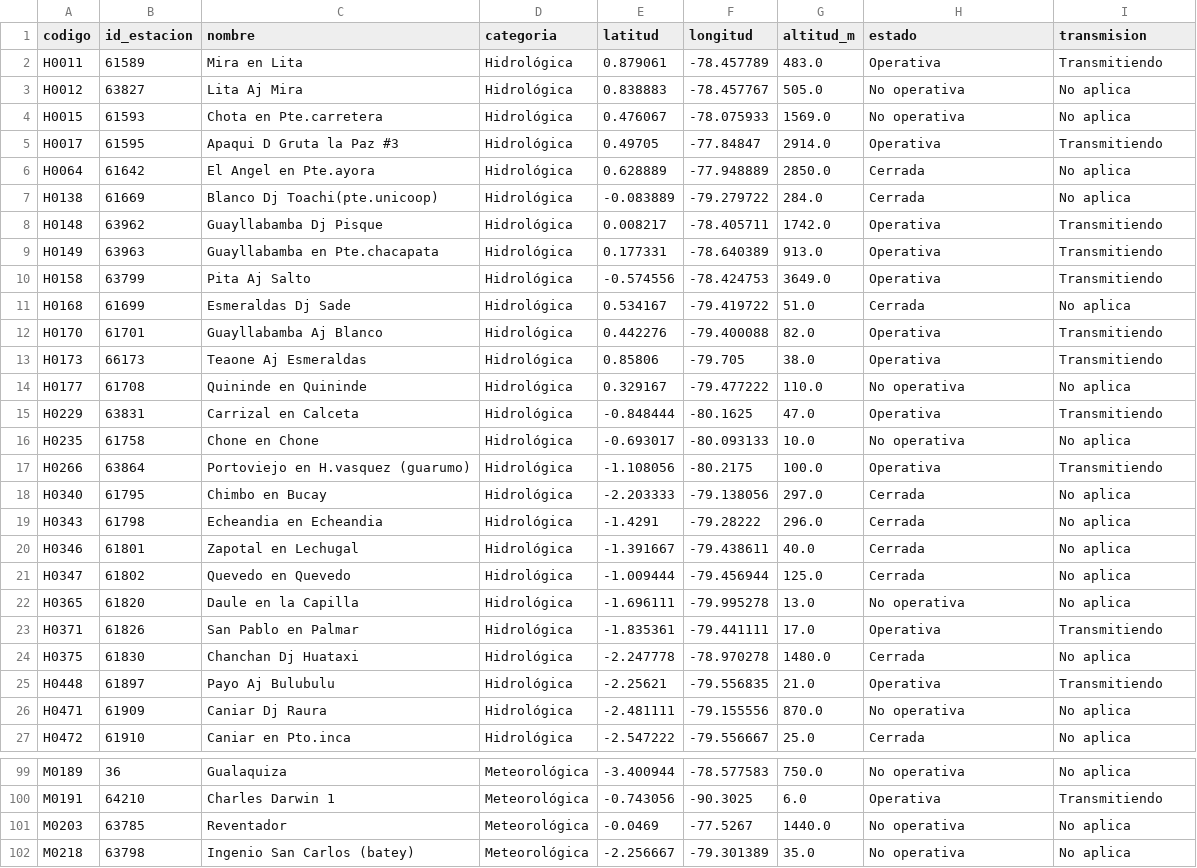
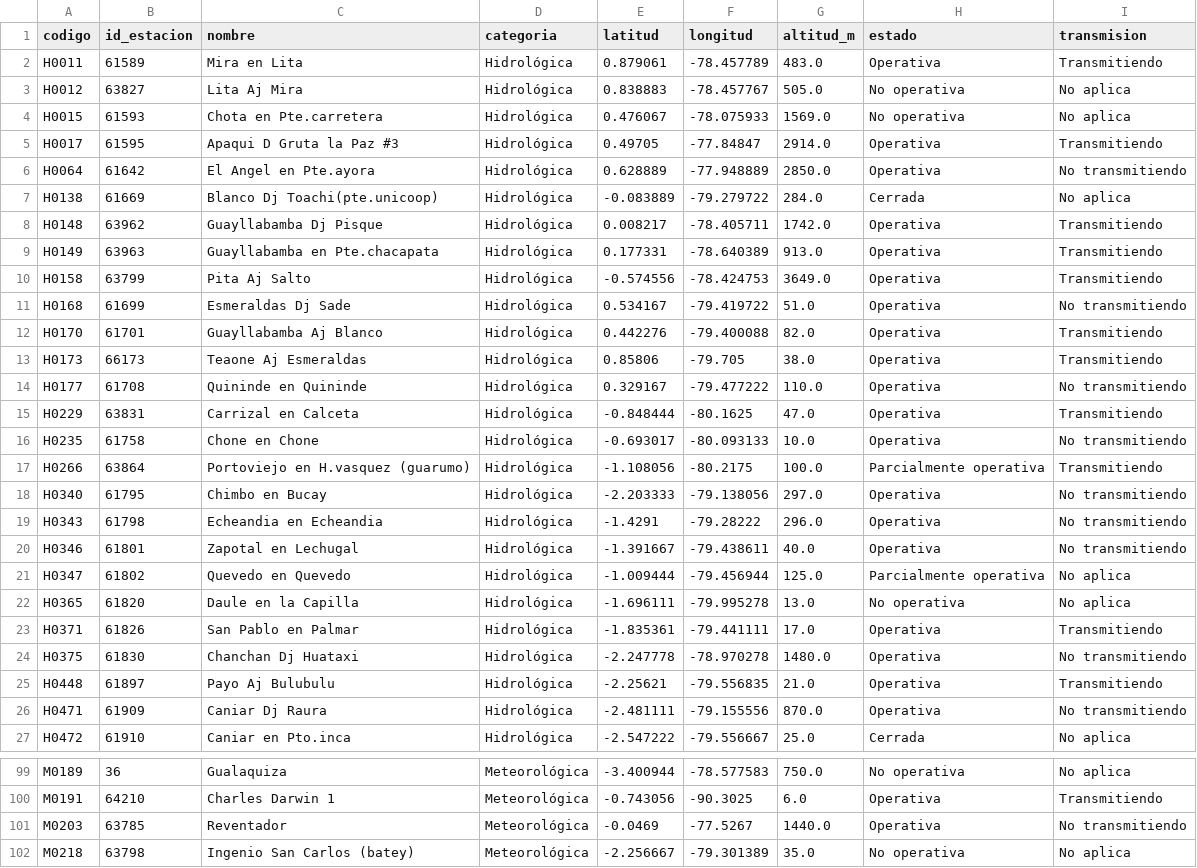
Before and after one commit to Hilary-Madelein/sati-archivo-lluvia, a CSV file: estaciones/estaciones.csv, drawn as a sheet; only a part is shown, gaps mark what is left out; the diff covers the shown part only.

```diff
--- a/estaciones/estaciones.csv
+++ b/estaciones/estaciones.csv
@@ -5,3 +5,3 @@ H0015,61593,Chota en Pte.carretera,Hidrológica,0.476067,-78.075933,1569.0,No op
 H0017,61595,Apaqui D Gruta la Paz #3,Hidrológica,0.49705,-77.84847,2914.0,Operativa,Transmitiendo
-H0064,61642,El Angel en Pte.ayora,Hidrológica,0.628889,-77.948889,2850.0,Cerrada,No aplica
+H0064,61642,El Angel en Pte.ayora,Hidrológica,0.628889,-77.948889,2850.0,Operativa,No transmitiendo
 H0138,61669,Blanco Dj Toachi(pte.unicoop),Hidrológica,-0.083889,-79.279722,284.0,Cerrada,No aplica
@@ -10,18 +10,18 @@ H0149,63963,Guayllabamba en Pte.chacapata,Hidrológica,0.177331,-78.640389,913.0
 H0158,63799,Pita Aj Salto,Hidrológica,-0.574556,-78.424753,3649.0,Operativa,Transmitiendo
-H0168,61699,Esmeraldas Dj Sade,Hidrológica,0.534167,-79.419722,51.0,Cerrada,No aplica
+H0168,61699,Esmeraldas Dj Sade,Hidrológica,0.534167,-79.419722,51.0,Operativa,No transmitiendo
 H0170,61701,Guayllabamba Aj Blanco,Hidrológica,0.442276,-79.400088,82.0,Operativa,Transmitiendo
 H0173,66173,Teaone Aj Esmeraldas,Hidrológica,0.85806,-79.705,38.0,Operativa,Transmitiendo
-H0177,61708,Quininde en Quininde,Hidrológica,0.329167,-79.477222,110.0,No operativa,No aplica
+H0177,61708,Quininde en Quininde,Hidrológica,0.329167,-79.477222,110.0,Operativa,No transmitiendo
 H0229,63831,Carrizal en Calceta,Hidrológica,-0.848444,-80.1625,47.0,Operativa,Transmitiendo
-H0235,61758,Chone en Chone,Hidrológica,-0.693017,-80.093133,10.0,No operativa,No aplica
-H0266,63864,Portoviejo en H.vasquez (guarumo),Hidrológica,-1.108056,-80.2175,100.0,Operativa,Transmitiendo
-H0340,61795,Chimbo en Bucay,Hidrológica,-2.203333,-79.138056,297.0,Cerrada,No aplica
-H0343,61798,Echeandia en Echeandia,Hidrológica,-1.4291,-79.28222,296.0,Cerrada,No aplica
-H0346,61801,Zapotal en Lechugal,Hidrológica,-1.391667,-79.438611,40.0,Cerrada,No aplica
-H0347,61802,Quevedo en Quevedo,Hidrológica,-1.009444,-79.456944,125.0,Cerrada,No aplica
+H0235,61758,Chone en Chone,Hidrológica,-0.693017,-80.093133,10.0,Operativa,No transmitiendo
+H0266,63864,Portoviejo en H.vasquez (guarumo),Hidrológica,-1.108056,-80.2175,100.0,Parcialmente operativa,Transmitiendo
+H0340,61795,Chimbo en Bucay,Hidrológica,-2.203333,-79.138056,297.0,Operativa,No transmitiendo
+H0343,61798,Echeandia en Echeandia,Hidrológica,-1.4291,-79.28222,296.0,Operativa,No transmitiendo
+H0346,61801,Zapotal en Lechugal,Hidrológica,-1.391667,-79.438611,40.0,Operativa,No transmitiendo
+H0347,61802,Quevedo en Quevedo,Hidrológica,-1.009444,-79.456944,125.0,Parcialmente operativa,No aplica
 H0365,61820,Daule en la Capilla,Hidrológica,-1.696111,-79.995278,13.0,No operativa,No aplica
 H0371,61826,San Pablo en Palmar,Hidrológica,-1.835361,-79.441111,17.0,Operativa,Transmitiendo
-H0375,61830,Chanchan Dj Huataxi,Hidrológica,-2.247778,-78.970278,1480.0,Cerrada,No aplica
+H0375,61830,Chanchan Dj Huataxi,Hidrológica,-2.247778,-78.970278,1480.0,Operativa,No transmitiendo
 H0448,61897,Payo Aj Bulubulu,Hidrológica,-2.25621,-79.556835,21.0,Operativa,Transmitiendo
-H0471,61909,Caniar Dj Raura,Hidrológica,-2.481111,-79.155556,870.0,No operativa,No aplica
+H0471,61909,Caniar Dj Raura,Hidrológica,-2.481111,-79.155556,870.0,Operativa,No transmitiendo
 H0472,61910,Caniar en Pto.inca,Hidrológica,-2.547222,-79.556667,25.0,Cerrada,No aplica
@@ -100,3 +100,3 @@ M0189,36,Gualaquiza,Meteorológica,-3.400944,-78.577583,750.0,No operativa,No ap
 M0191,64210,Charles Darwin 1,Meteorológica,-0.743056,-90.3025,6.0,Operativa,Transmitiendo
-M0203,63785,Reventador,Meteorológica,-0.0469,-77.5267,1440.0,No operativa,No aplica
+M0203,63785,Reventador,Meteorológica,-0.0469,-77.5267,1440.0,Operativa,No transmitiendo
 M0218,63798,Ingenio San Carlos (batey),Meteorológica,-2.256667,-79.301389,35.0,No operativa,No aplica
```
Also changed, not shown: 33 edited cells elsewhere in this file, 1 other file.
